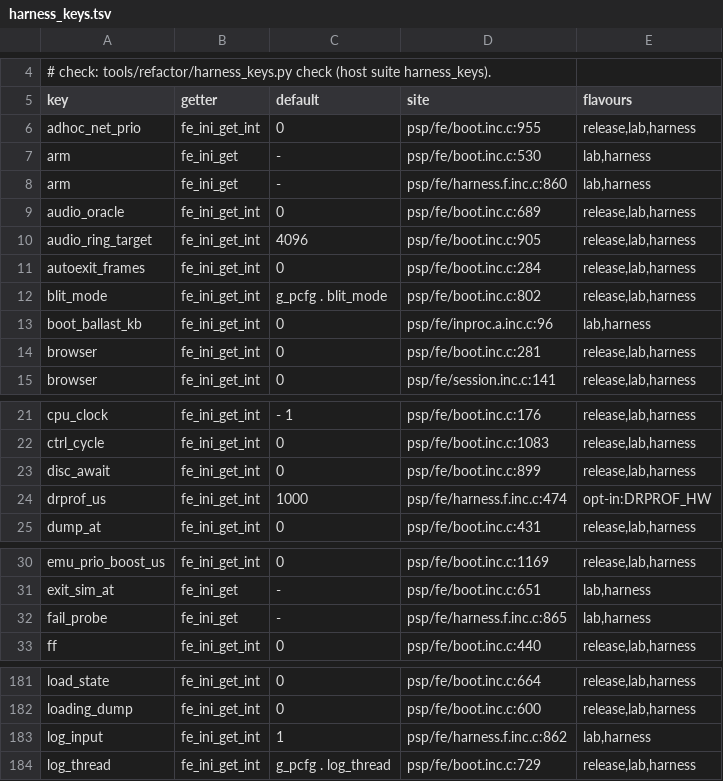
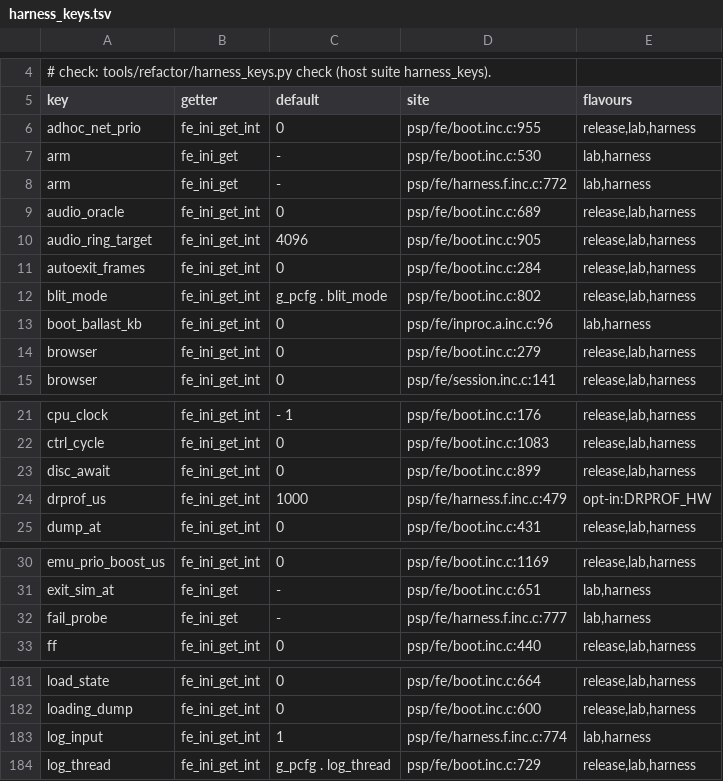
Before and after one commit to ShoshinFauteux/GBAdhoc, a TSV file: gpsp/tools/refactor/generated/harness_keys.tsv, drawn as a sheet; only a part is shown, gaps mark what is left out; the diff covers the shown part only.

```diff
--- a/gpsp/tools/refactor/generated/harness_keys.tsv
+++ b/gpsp/tools/refactor/generated/harness_keys.tsv
@@ -7,3 +7,3 @@ adhoc_net_prio	fe_ini_get_int	0	psp/fe/boot.inc.c:955	release,lab,harness
 arm	fe_ini_get	-	psp/fe/boot.inc.c:530	lab,harness
-arm	fe_ini_get	-	psp/fe/harness.f.inc.c:860	lab,harness
+arm	fe_ini_get	-	psp/fe/harness.f.inc.c:772	lab,harness
 audio_oracle	fe_ini_get_int	0	psp/fe/boot.inc.c:689	release,lab,harness
@@ -13,3 +13,3 @@ blit_mode	fe_ini_get_int	g_pcfg . blit_mode	psp/fe/boot.inc.c:802	release,lab,ha
 boot_ballast_kb	fe_ini_get_int	0	psp/fe/inproc.a.inc.c:96	lab,harness
-browser	fe_ini_get_int	0	psp/fe/boot.inc.c:281	release,lab,harness
+browser	fe_ini_get_int	0	psp/fe/boot.inc.c:279	release,lab,harness
 browser	fe_ini_get_int	0	psp/fe/session.inc.c:141	release,lab,harness
@@ -23,3 +23,3 @@ ctrl_cycle	fe_ini_get_int	0	psp/fe/boot.inc.c:1083	release,lab,harness
 disc_await	fe_ini_get_int	0	psp/fe/boot.inc.c:899	release,lab,harness
-drprof_us	fe_ini_get_int	1000	psp/fe/harness.f.inc.c:474	opt-in:DRPROF_HW
+drprof_us	fe_ini_get_int	1000	psp/fe/harness.f.inc.c:479	opt-in:DRPROF_HW
 dump_at	fe_ini_get_int	0	psp/fe/boot.inc.c:431	release,lab,harness
@@ -31,3 +31,3 @@ emu_prio_boost_us	fe_ini_get_int	0	psp/fe/boot.inc.c:1169	release,lab,harness
 exit_sim_at	fe_ini_get	-	psp/fe/boot.inc.c:651	lab,harness
-fail_probe	fe_ini_get	-	psp/fe/harness.f.inc.c:865	lab,harness
+fail_probe	fe_ini_get	-	psp/fe/harness.f.inc.c:777	lab,harness
 ff	fe_ini_get_int	0	psp/fe/boot.inc.c:440	release,lab,harness
@@ -182,3 +182,3 @@ load_state	fe_ini_get_int	0	psp/fe/boot.inc.c:664	release,lab,harness
 loading_dump	fe_ini_get_int	0	psp/fe/boot.inc.c:600	release,lab,harness
-log_input	fe_ini_get_int	1	psp/fe/harness.f.inc.c:862	lab,harness
+log_input	fe_ini_get_int	1	psp/fe/harness.f.inc.c:774	lab,harness
 log_thread	fe_ini_get_int	g_pcfg . log_thread	psp/fe/boot.inc.c:729	release,lab,harness
```
Also changed, not shown: 2 edited cells elsewhere in this file, 7 other files.
